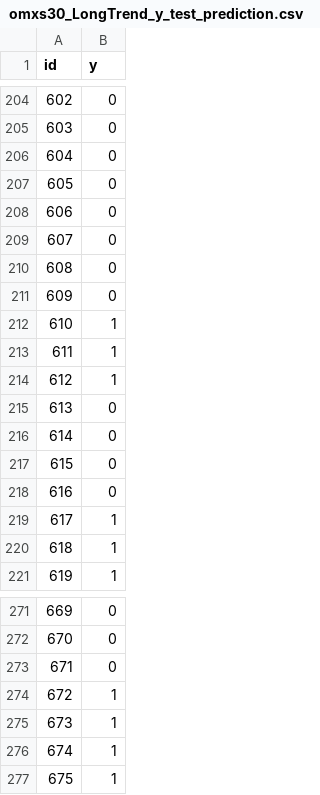
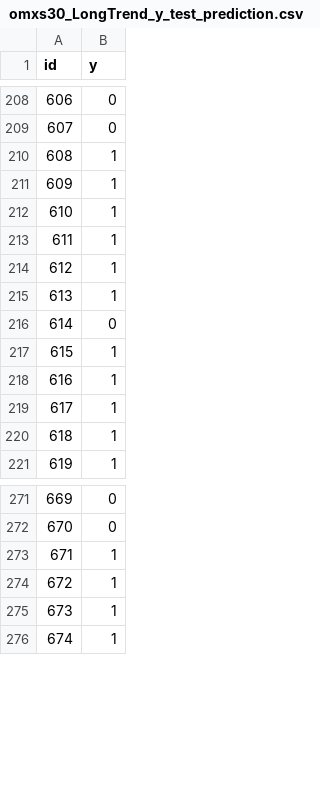
Before and after one commit to alexanderwendt/sklearn_ml_toolbox, a CSV file: 05_Results/omxs30_LongTrend_y_test_prediction.csv, drawn as a sheet; only a part is shown, gaps mark what is left out; removed rows and columns are numbered as before the commit, all else as after; the diff covers the shown part only; the diff names each change by its address in the sheet, - before the commit and + after, or states it on an @@ line.

```diff
--- a/05_Results/omxs30_LongTrend_y_test_prediction.csv
+++ b/05_Results/omxs30_LongTrend_y_test_prediction.csv
@@ column A (id) renumbered between rows 136 and 291 @@
-row 206: 604 | 0
-row 207: 605 | 0
-row 208: 606 | 0
-row 209: 607 | 0
-row 210: 608 | 0
-row 211: 609 | 0
+row 210: 608 | 1
+row 211: 609 | 1
+row 212: 610 | 1
-row 216: 614 | 0
-row 217: 615 | 0
-row 218: 616 | 0
+row 217: 615 | 1
+row 218: 616 | 1
-row 273: 671 | 0
```
Also changed, not shown: 75 added rows, 9 removed rows and 1 moved row elsewhere in this file, 03_Test_Prepared_Data/omxs30_LongTrend_timegraph_test.csv, 03_Test_Prepared_Data/omxs30_LongTrend_y_test.csv, 45 other files.
